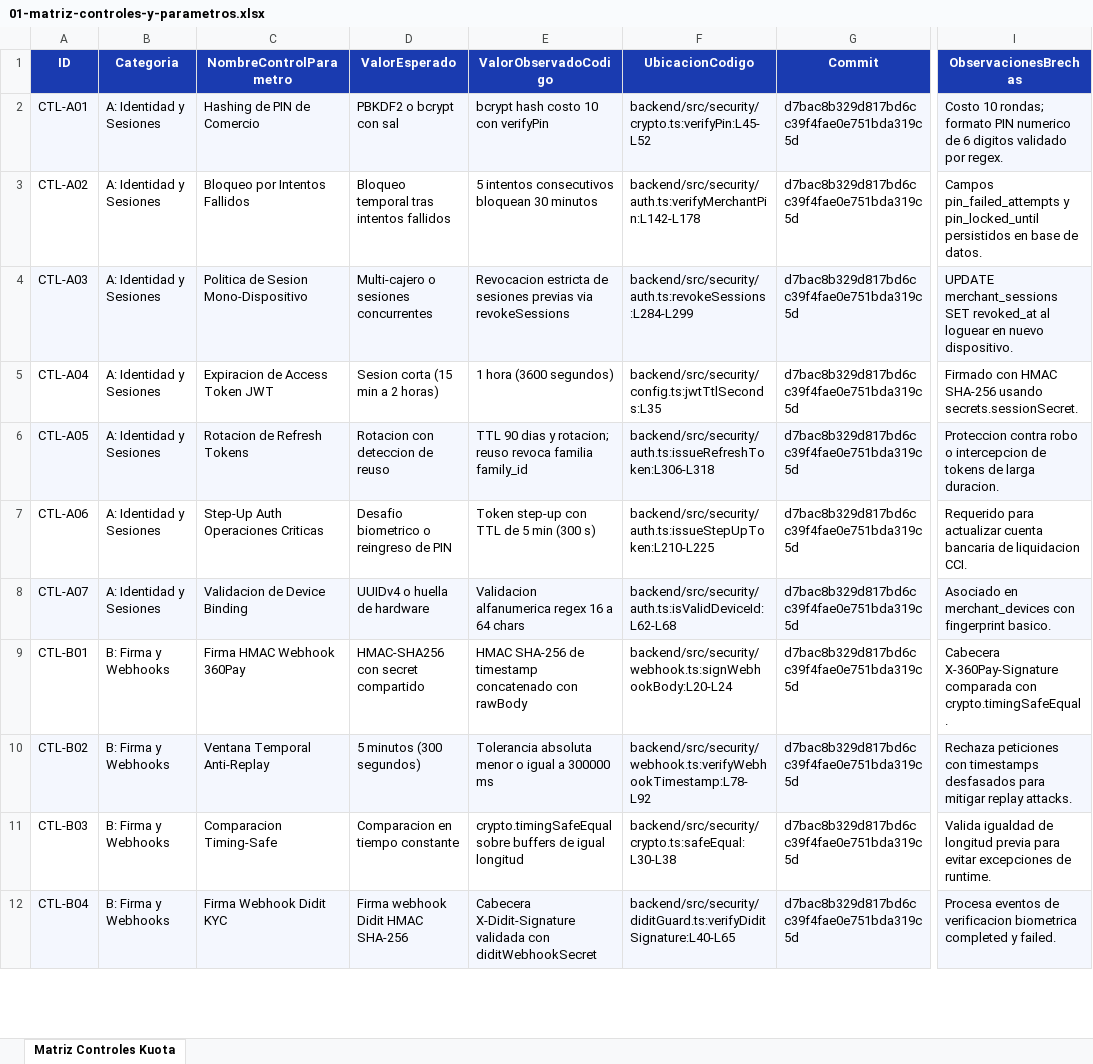
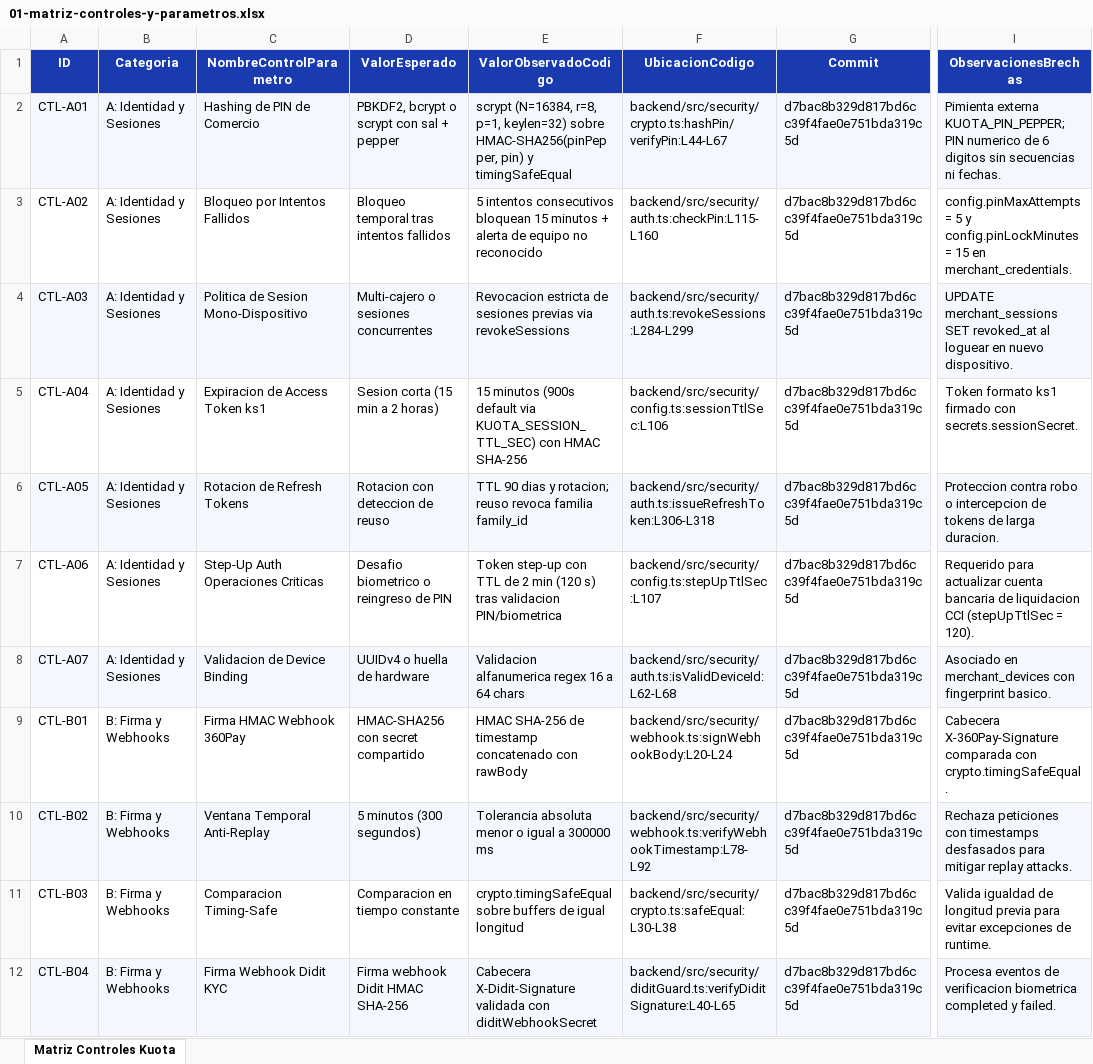
Before and after one commit to Kuota-inc/kuota-app, an Excel workbook: docs/auditoria-archify/01-matriz-controles-y-parametros.xlsx, sheet Matriz Controles Kuota, drawn as a sheet; only a part is shown, gaps mark what is left out; values as stored, in another font and other column widths than the file's, no borders; the diff names each change by its address in the sheet, - before the commit and + after, or states it on an @@ line.

Commit message:
fix(portal): resolve navigation state, dark contrast, ST-03 semantics, 27 controls & Gemini API hardening

```diff
--- a/docs/auditoria-archify/01-matriz-controles-y-parametros.xlsx (sheet Matriz Controles Kuota)
+++ b/docs/auditoria-archify/01-matriz-controles-y-parametros.xlsx (sheet Matriz Controles Kuota)
-D2 (ValorEsperado): PBKDF2 o bcrypt con sal
+D2 (ValorEsperado): PBKDF2, bcrypt o scrypt con sal + pepper
-E2 (ValorObservadoCodigo): bcrypt hash costo 10 con verifyPin
+E2 (ValorObservadoCodigo): scrypt (N=16384, r=8, p=1, keylen=32) sobre HMAC-SHA256(pinPepper, pin) y timingSafeEqual
-F2 (UbicacionCodigo): backend/src/security/crypto.ts:verifyPin:L45-L52
+F2 (UbicacionCodigo): backend/src/security/crypto.ts:hashPin/verifyPin:L44-L67
-I2 (ObservacionesBrechas): Costo 10 rondas; formato PIN numerico de 6 digitos validado por regex.
+I2 (ObservacionesBrechas): Pimienta externa KUOTA_PIN_PEPPER; PIN numerico de 6 digitos sin secuencias ni fechas.
-E3 (ValorObservadoCodigo): …consecutivos bloquean 30 minutos
+E3 (ValorObservadoCodigo): …consecutivos bloquean 15 minutos + alerta de equipo no reconocido
-F3 (UbicacionCodigo): backend/src/security/auth.ts:verifyMerchantPin:L142-L178
+F3 (UbicacionCodigo): backend/src/security/auth.ts:checkPin:L115-L160
-I3 (ObservacionesBrechas): Campos pin_failed_attempts y pin_locked_until persistidos en base de datos.
+I3 (ObservacionesBrechas): config.pinMaxAttempts = 5 y config.pinLockMinutes = 15 en merchant_credentials.
-C5 (NombreControlParametro): Expiracion de Access Token JWT
+C5 (NombreControlParametro): Expiracion de Access Token ks1
-E5 (ValorObservadoCodigo): 1 hora (3600 segundos)
+E5 (ValorObservadoCodigo): 15 minutos (900s default via KUOTA_SESSION_TTL_SEC) con HMAC SHA-256
-F5 (UbicacionCodigo): backend/src/security/config.ts:jwtTtlSeconds:L35
+F5 (UbicacionCodigo): backend/src/security/config.ts:sessionTtlSec:L106
-I5 (ObservacionesBrechas): Firmado con HMAC SHA-256 usando secrets.sessionSecret.
+I5 (ObservacionesBrechas): Token formato ks1 firmado con secrets.sessionSecret.
-E7 (ValorObservadoCodigo): …TTL de 5 min (300 s)
+E7 (ValorObservadoCodigo): …TTL de 2 min (120 s) tras validacion PIN/biometrica
-F7 (UbicacionCodigo): backend/src/security/auth.ts:issueStepUpToken:L210-L225
+F7 (UbicacionCodigo): backend/src/security/config.ts:stepUpTtlSec:L107
-I7 (ObservacionesBrechas): …de liquidacion CCI.
+I7 (ObservacionesBrechas): …de liquidacion CCI (stepUpTtlSec = 120).
```
Also changed, not shown: 17 other files.
